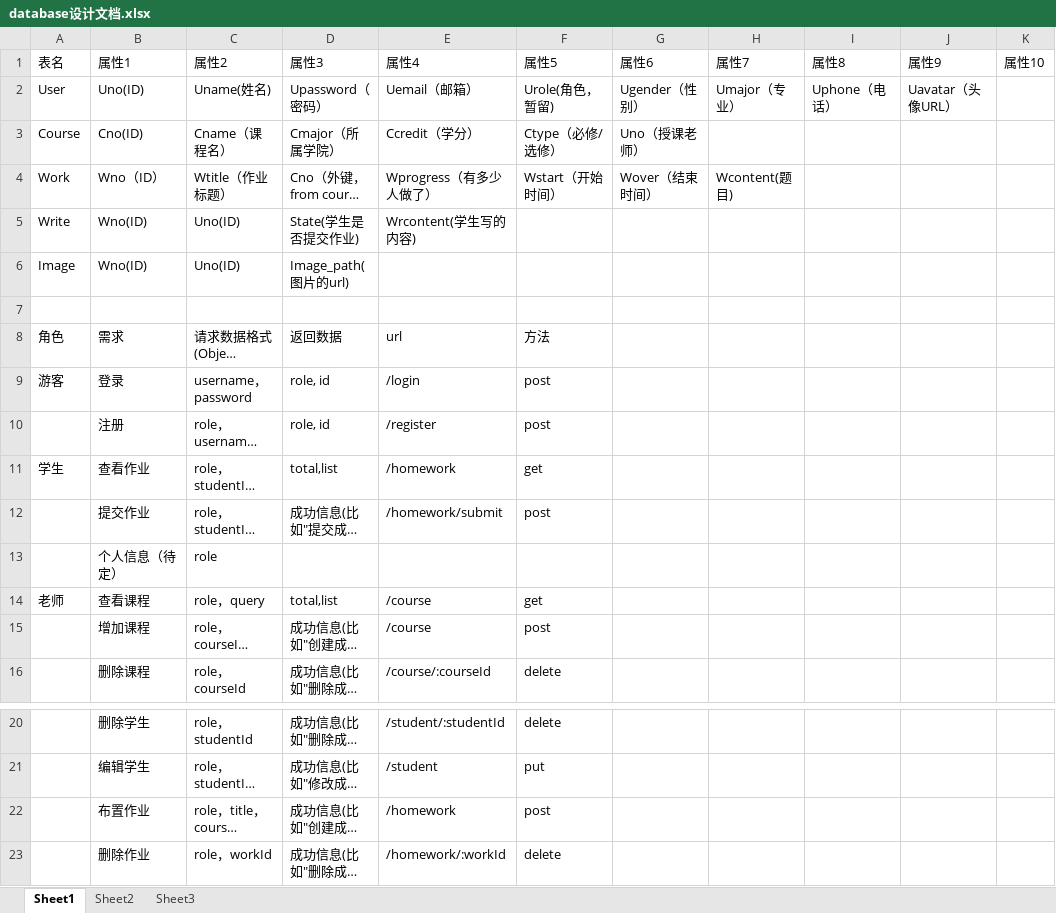
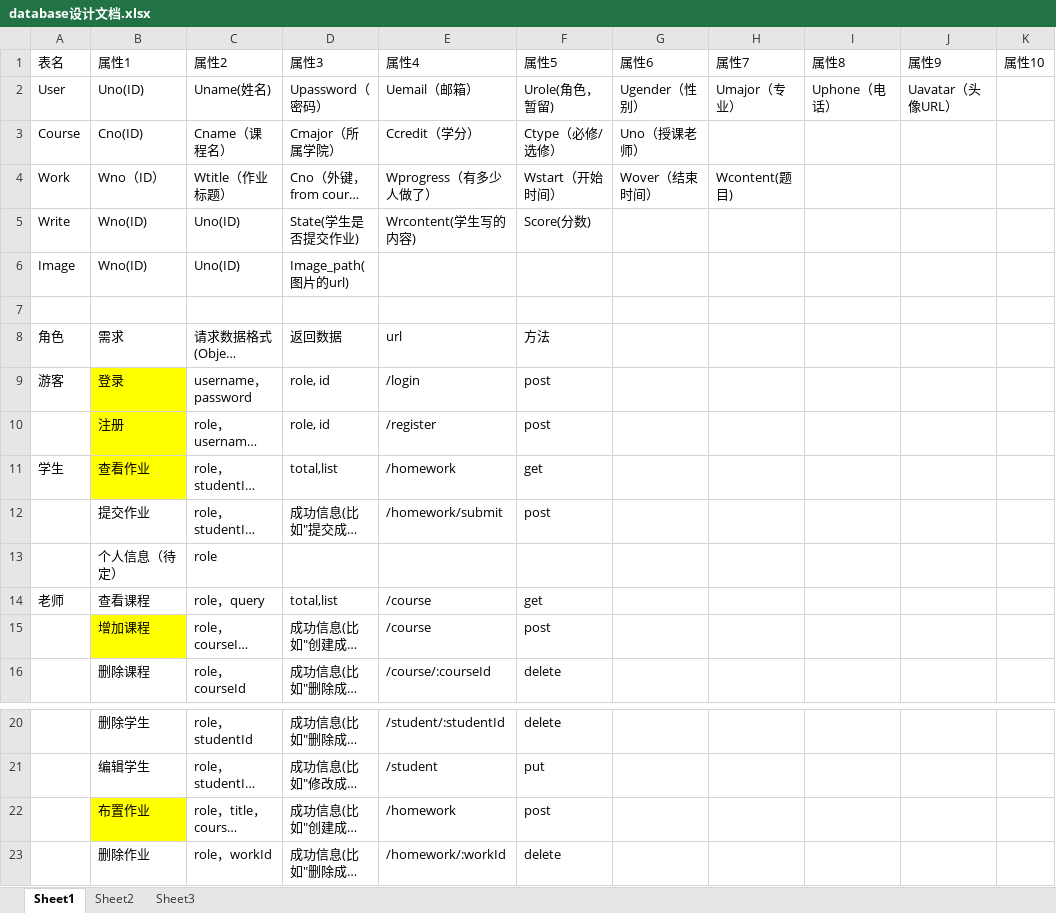
Before and after one commit to laishehao/database, an Excel workbook: database设计文档.xlsx, sheet Sheet1, drawn as a sheet; only a part is shown, gaps mark what is left out; long unchanged cells end in …; values as stored, in another font and other column widths than the file's, no borders; the diff names each change by its address in the sheet, - before the commit and + after, or states it on an @@ line.

Commit message:
Update database设计文档.xlsx

```diff
--- a/database设计文档.xlsx (sheet Sheet1)
+++ b/database设计文档.xlsx (sheet Sheet1)
-F5: (empty)
+F5: Score(分数)
-B9:B11 fill: none
+B9:B11 fill: #FFFF00
-B15 fill: none
+B15 fill: #FFFF00
-B22 fill: none
+B22 fill: #FFFF00
```
